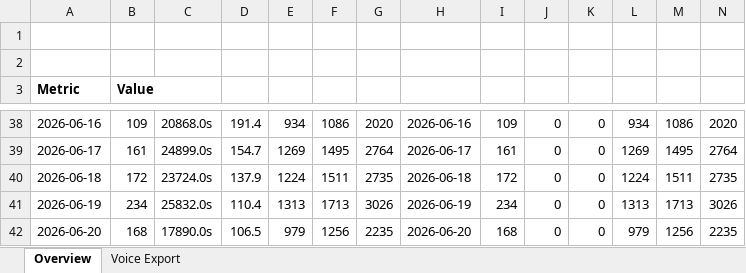
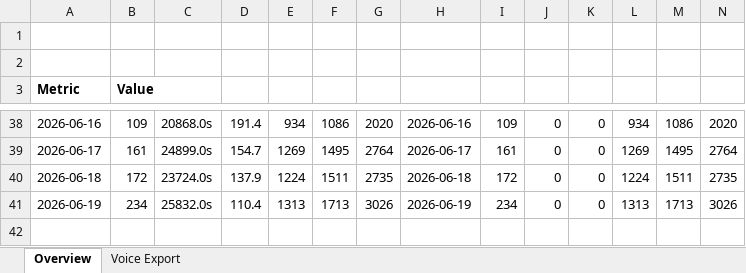
Before and after one commit to ravi-agarwal-bits-digital/anya-voice-dashboard, an Excel workbook: data/voice_analytics.xlsx, sheet Overview, drawn as a sheet; only a part is shown, gaps mark what is left out; values as stored, in another font and other column widths than the file's, no borders; charts and pictures not drawn; the diff covers the shown part only; the diff names each change by its address in the sheet, - before the commit and + after, or states it on an @@ line.

```diff
--- a/data/voice_analytics.xlsx (sheet Overview)
+++ b/data/voice_analytics.xlsx (sheet Overview)
-row 42: 2026-06-20 | 168 | 17890.0s | 106.5 | 979 | 1256 | 2235 | 2026-06-20 | 168 | 0 | 0 | 979 | 1256 | 2235
```
Also changed, not shown: 17 edited cells elsewhere in this sheet, sheet Voice Export, charts or pictures.
